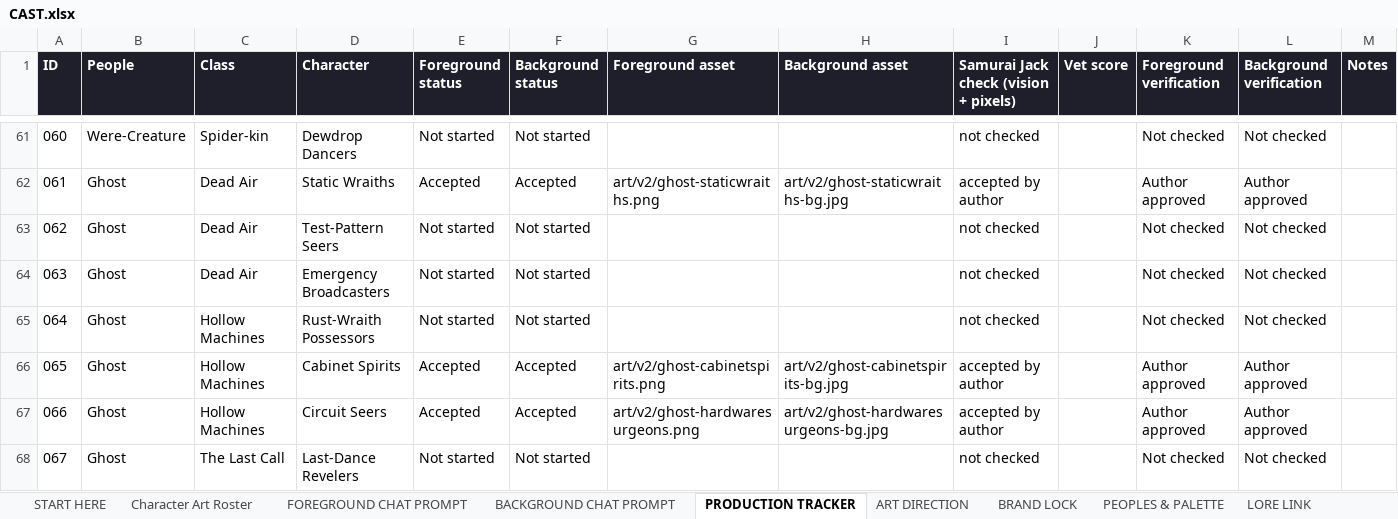
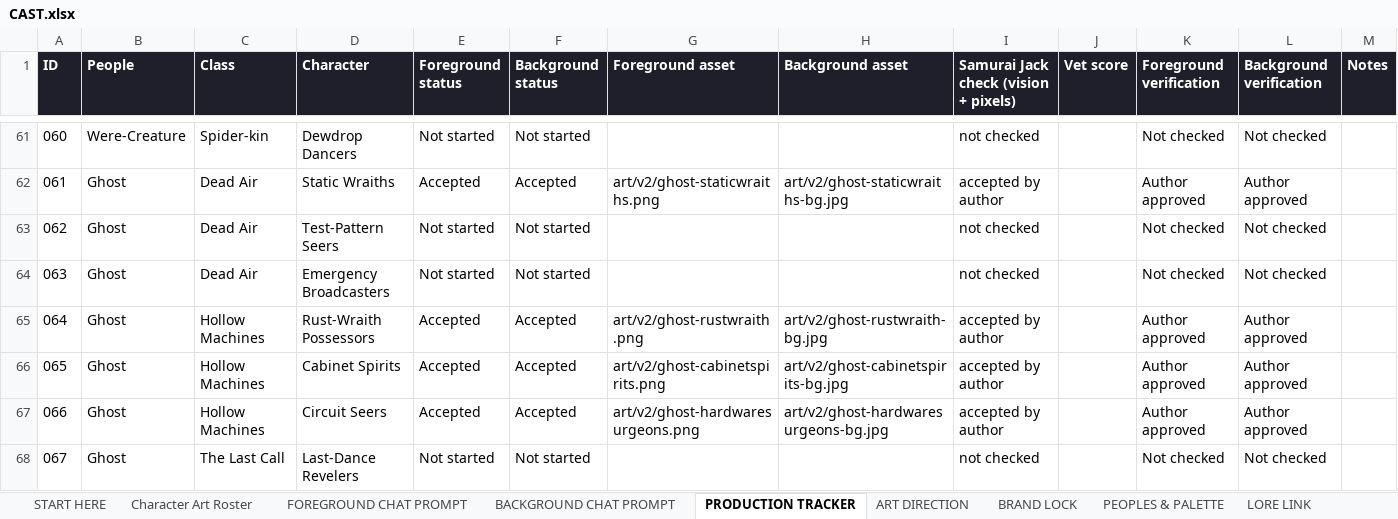
Before and after one commit to JHGruver/NewerDarkAges, an Excel workbook: CAST.xlsx, sheet PRODUCTION TRACKER, drawn as a sheet; only a part is shown, gaps mark what is left out; values as stored, in another font and other column widths than the file's, no borders; conditional formats not drawn; the diff names each change by its address in the sheet, - before the commit and + after, or states it on an @@ line.

```diff
--- a/CAST.xlsx (sheet PRODUCTION TRACKER)
+++ b/CAST.xlsx (sheet PRODUCTION TRACKER)
-E65 (Foreground status): Not started
+E65 (Foreground status): Accepted
-F65 (Background status): Not started
+F65 (Background status): Accepted
-G65 (Foreground asset): (empty)
+G65 (Foreground asset): art/v2/ghost-rustwraith.png
-H65 (Background asset): (empty)
+H65 (Background asset): art/v2/ghost-rustwraith-bg.jpg
-I65: not checked
+I65: accepted by author
-K65 (Foreground verification): Not checked
+K65 (Foreground verification): Author approved
-L65 (Background verification): Not checked
+L65 (Background verification): Author approved
```
Also changed, not shown: sheet Character Art Roster, sheet VALIDATION, sheet START HERE, 9 other files.
